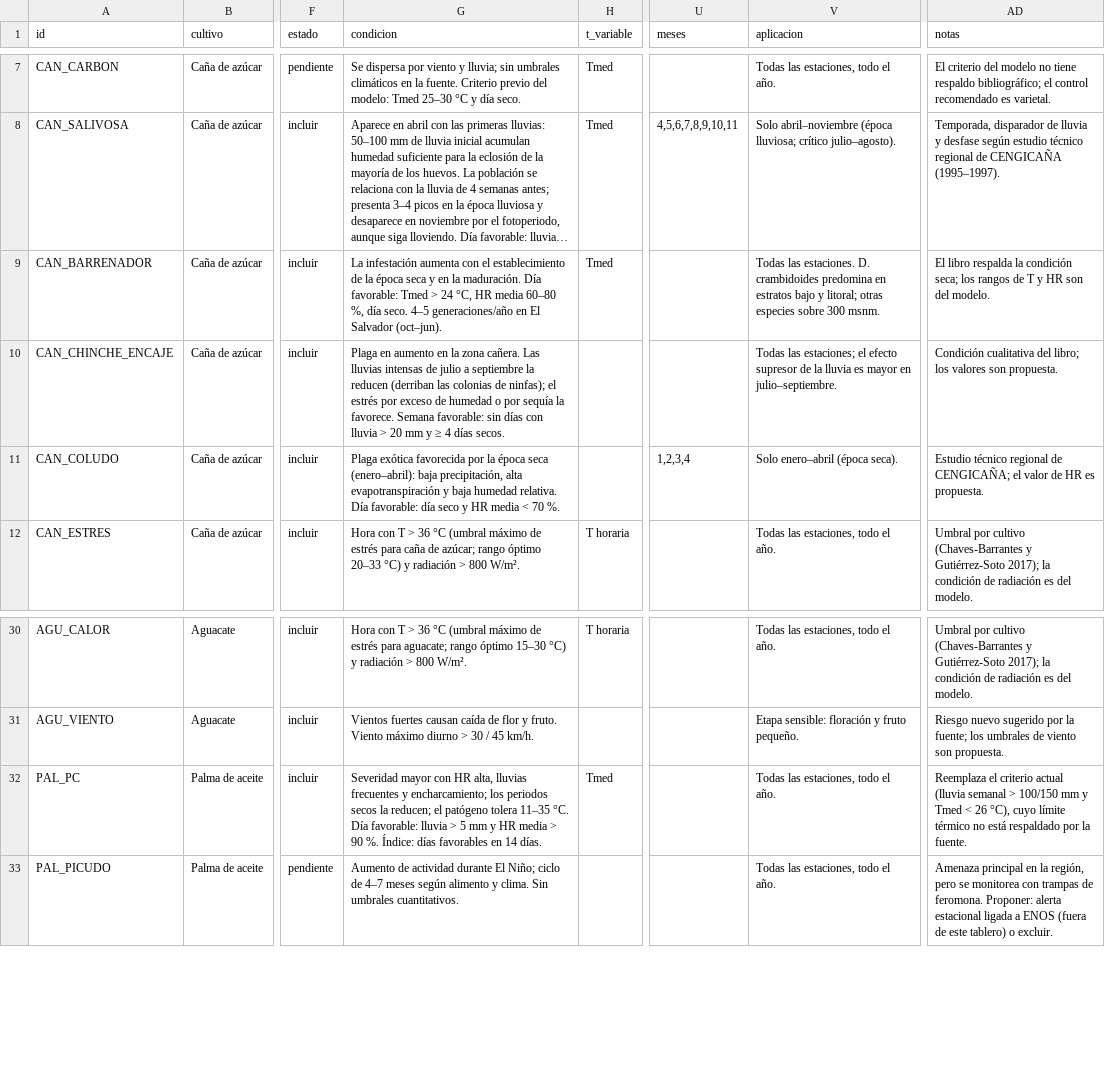
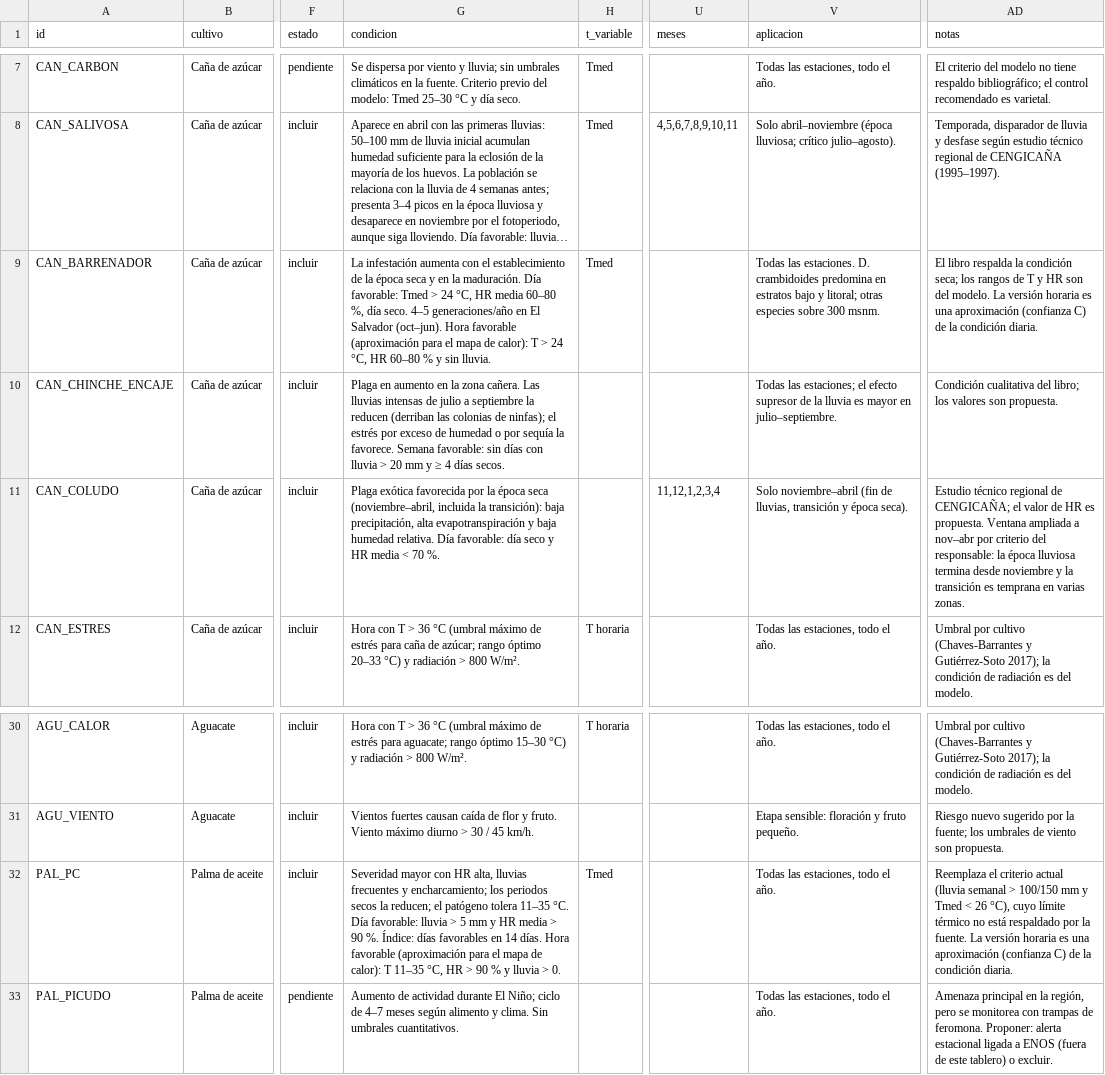
Before and after one commit to AlanOvidio/Tablero-semanal-ICC, a CSV file: config/riesgos_cultivo.csv, drawn as a sheet; only a part is shown, gaps mark what is left out; long unchanged cells end in …; the diff names each change by its address in the sheet, - before the commit and + after, or states it on an @@ line.

Commit message:
Fase 2: Resumen Semanal multicultivo
- Segmentadores de Cultivo (Caña de azúcar por defecto) y Estación; título dinámico (Titulo_Contexto)
- Bloque "Riesgos del cultivo": conteo de alertas, contexto productivo, matriz semáforo y matriz estrato/estación × riesgo
- Mapa de calor con Riesgo_Hora (24 horas, 0 % cuando no hay condición favorable); título indica el riesgo mostrado
- Barrenador (caña) y pudrición del cogollo (palma) con versión horaria aproximada
- Coludo evaluado de noviembre a abril
- Suma térmica según el cultivo (GDD_Cultivo_*)
- _Riesgo_En_Cultivo: solo se muestran riesgos del cultivo elegido
- Rosa de vientos indica «Calma» cuando no hay viento ≥ 1.8 km/h
- Filtrado cruzado por defecto en el reporte
- Página Resumen Semanal ya no está marcada como tooltip
- Retirados: página de Caña, tabla Plagas y Condicion_Plaga_Hora (copias en _respaldo)
- Documentación actualizada (bitácora, plan, catálogos de medidas, riesgos y visuales)

```diff
--- a/config/riesgos_cultivo.csv
+++ b/config/riesgos_cultivo.csv
-G9 (condicion): …Salvador (oct–jun).
+G9 (condicion): …Salvador (oct–jun). Hora favorable (aproximación para el mapa de calor): T > 24 °C, HR 60–80 % y sin lluvia.
-AD9 (notas): …del modelo.
+AD9 (notas): …del modelo. La versión horaria es una aproximación (confianza C) de la condición diaria.
-G11 (condicion): …época seca (enero–abril): baja precipitación,…
+G11 (condicion): …época seca (noviembre–abril, incluida la transición): baja precipitación,…
-U11 (meses): 1,2,3,4
+U11 (meses): 11,12,1,2,3,4
-V11 (aplicacion): Solo enero–abril (época seca).
+V11 (aplicacion): Solo noviembre–abril (fin de lluvias, transición y época seca).
-AD11 (notas): …es propuesta.
+AD11 (notas): …es propuesta. Ventana ampliada a nov–abr por criterio del responsable: la época lluviosa termina desde noviembre y la transición es temprana en varias zonas.
-G32 (condicion): …14 días.
+G32 (condicion): …14 días. Hora favorable (aproximación para el mapa de calor): T 11–35 °C, HR > 90 % y lluvia > 0.
-AD32 (notas): …la fuente.
+AD32 (notas): …la fuente. La versión horaria es una aproximación (confianza C) de la condición diaria.
```
Also changed, not shown: 59 other files.
